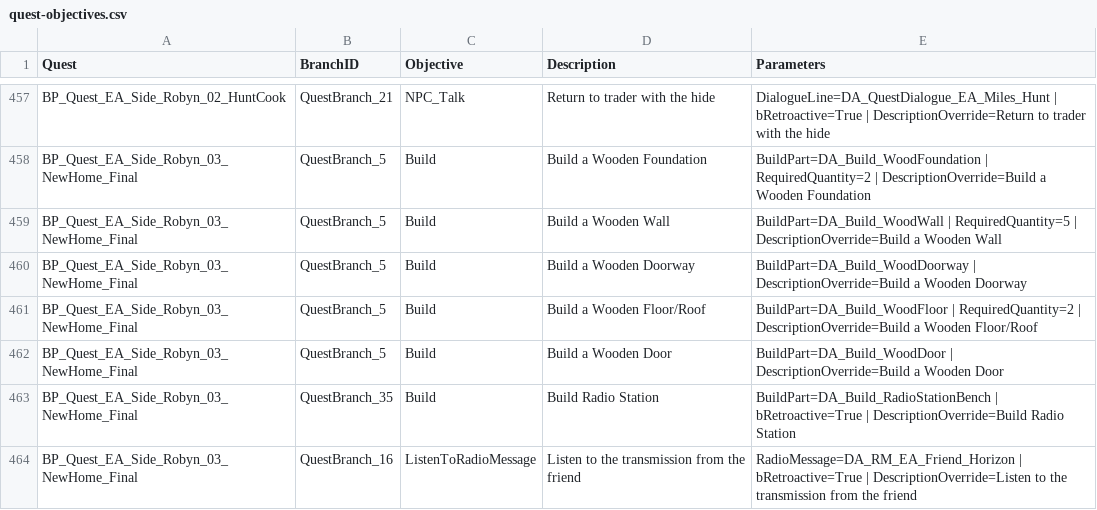
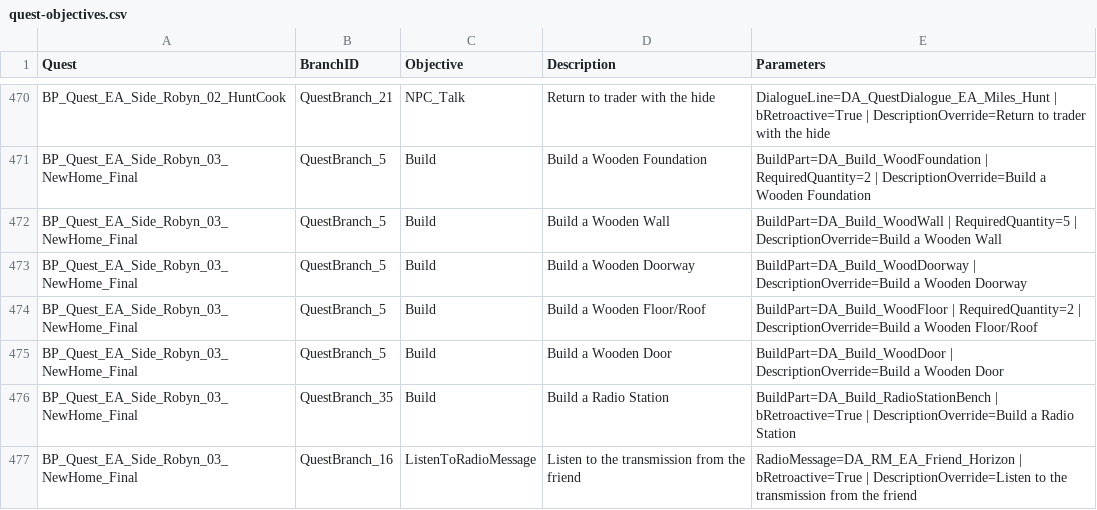
Before and after one commit to treefitty5/permafrost-item-tool, a CSV file: catalog/quest-objectives.csv, drawn as a sheet; only a part is shown, gaps mark what is left out; the diff covers the shown part only.

```diff
--- a/catalog/quest-objectives.csv
+++ b/catalog/quest-objectives.csv
@@ -462,3 +475,3 @@
 "BP_Quest_EA_Side_Robyn_03_NewHome_Final","QuestBranch_5","Build","Build a Wooden Door","BuildPart=DA_Build_WoodDoor | DescriptionOverride=Build a Wooden Door"
-"BP_Quest_EA_Side_Robyn_03_NewHome_Final","QuestBranch_35","Build","Build Radio Station","BuildPart=DA_Build_RadioStationBench | bRetroactive=True | DescriptionOverride=Build Radio Station"
+"BP_Quest_EA_Side_Robyn_03_NewHome_Final","QuestBranch_35","Build","Build a Radio Station","BuildPart=DA_Build_RadioStationBench | bRetroactive=True | DescriptionOverride=Build a Radio Station"
 "BP_Quest_EA_Side_Robyn_03_NewHome_Final","QuestBranch_16","ListenToRadioMessage","Listen to the transmission from the friend","RadioMessage=DA_RM_EA_Friend_Horizon | bRetroactive=True | DescriptionOverride=Listen to the transmission from the friend"
```
Also changed, not shown: 13 added rows and 39 edited cells elsewhere in this file, catalog/item-sources.csv, catalog/learning-details.csv, 21 other files.
